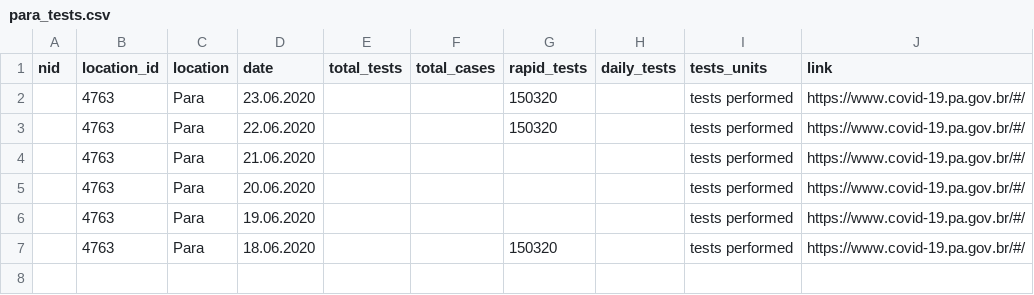
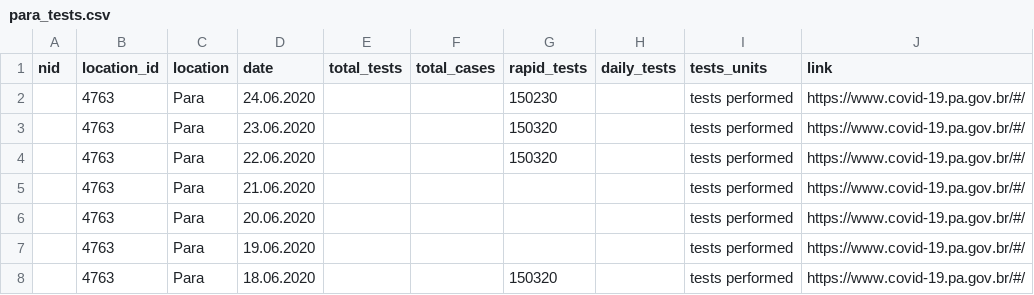
Before and after one commit to beoutbreakprepared/nCoV2019, a CSV file: testing/data/brazilian_subnationals/para_tests.csv, drawn as a sheet.

Commit message:
Updating para and pernambuco tests, adding jordan tests

```diff
--- a/testing/data/brazilian_subnationals/para_tests.csv
+++ b/testing/data/brazilian_subnationals/para_tests.csv
@@ -1,2 +1,3 @@
 nid,location_id,location,date,total_tests,total_cases,rapid_tests,daily_tests,tests_units,link
+,4763,Para,24.06.2020,,,150230,,tests performed,https://www.covid-19.pa.gov.br/#/
 ,4763,Para,23.06.2020,,,150320,,tests performed,https://www.covid-19.pa.gov.br/#/
```
Also changed, not shown: testing/data/brazilian_subnationals/pernambuco_tests.csv, 1 other file.
